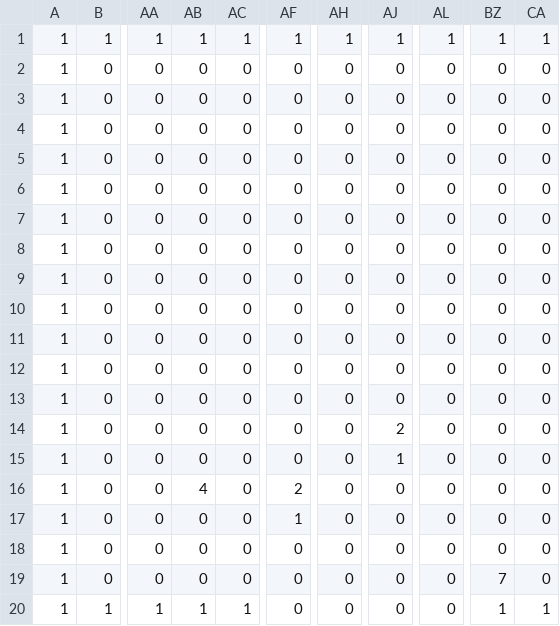
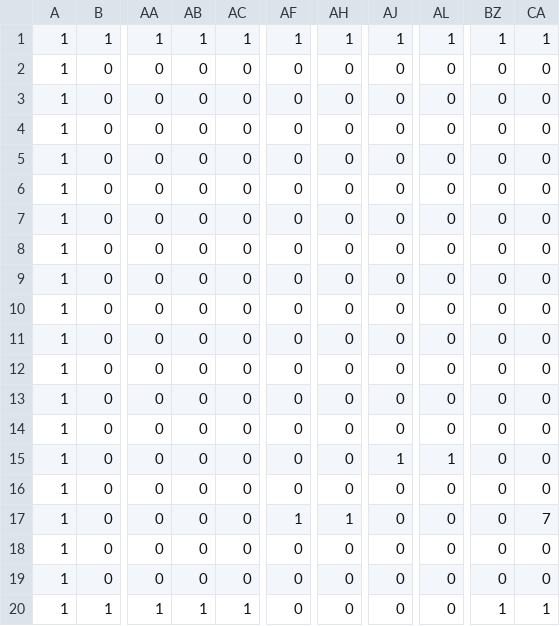
Before and after one commit to k025g0020-glitch/2D_Action, a CSV file: Resources/stage2.csv, drawn as a sheet; only a part is shown, gaps mark what is left out; the diff names each change by its address in the sheet, - before the commit and + after, or states it on an @@ line.

```diff
--- a/Resources/stage2.csv
+++ b/Resources/stage2.csv
-AJ14: 2
+AJ14: 0
-AL15: 0
+AL15: 1
-AB16: 4
+AB16: 0
-AF16: 2
+AF16: 0
-AH17: 0
+AH17: 1
-CA17: 0
+CA17: 7
-BZ19: 7
+BZ19: 0
```
Also changed, not shown: Resources/stage1.csv, 1 other file.
